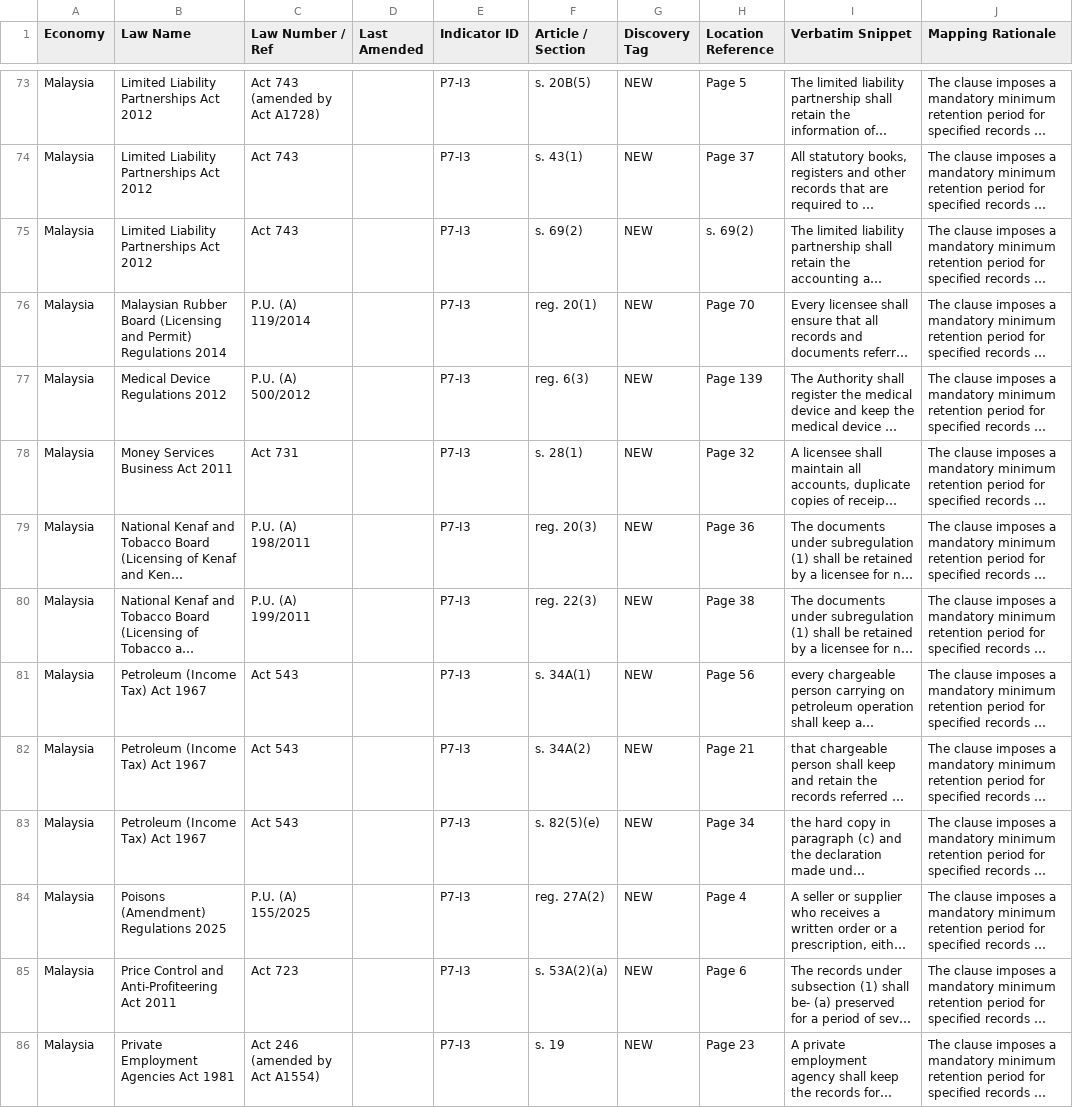
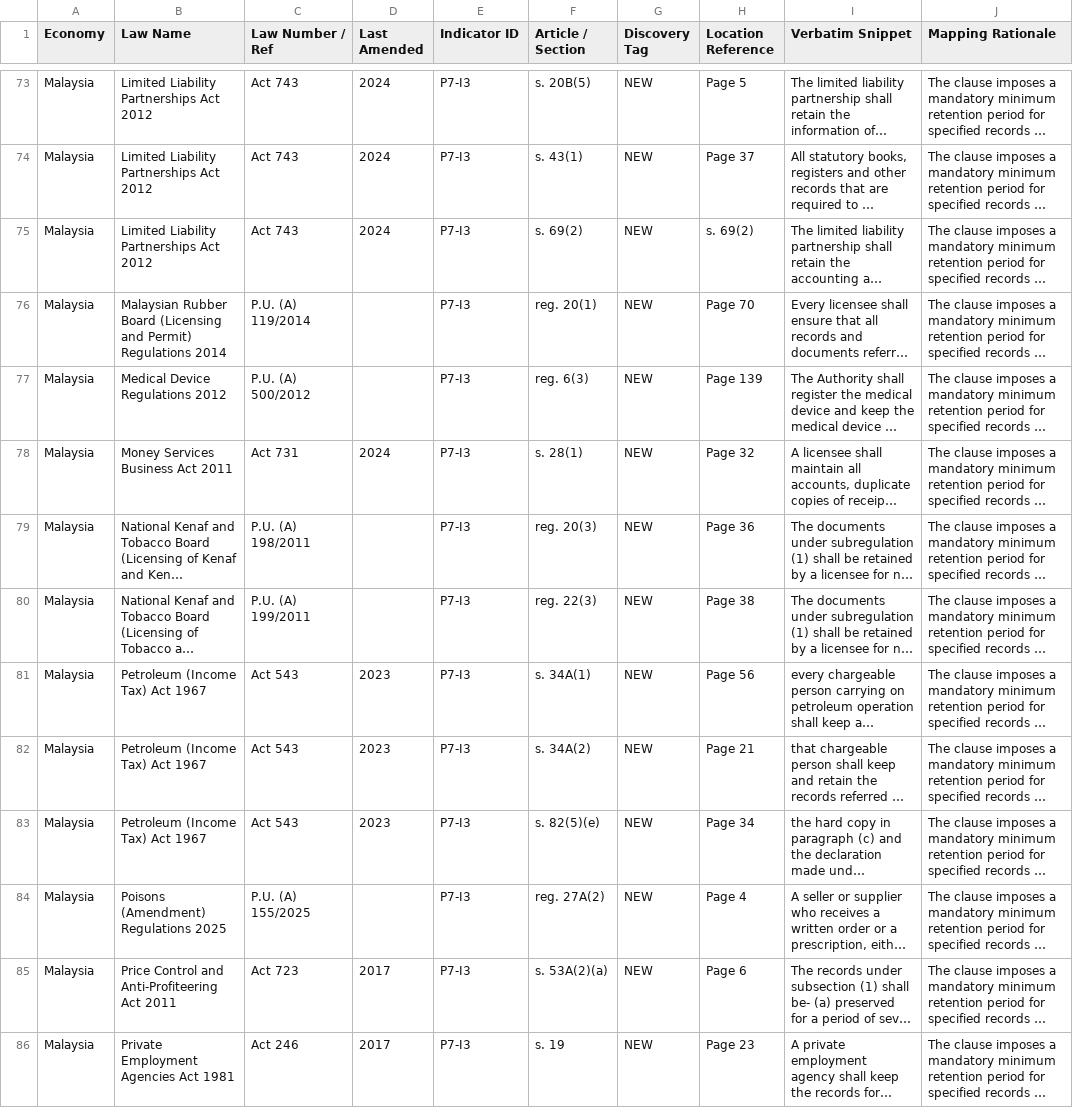
Before and after one commit to SuzukiAiri/Digital-Trade-Hackathon-Lotus, a CSV file: outputs/corpus/malaysia/final_submit/malaysia_p4_p6_p7.csv, drawn as a sheet; only a part is shown, gaps mark what is left out; long unchanged cells end in …; the diff covers the shown part only; the diff names each change by its address in the sheet, - before the commit and + after, or states it on an @@ line.

```diff
--- a/outputs/corpus/malaysia/final_submit/malaysia_p4_p6_p7.csv
+++ b/outputs/corpus/malaysia/final_submit/malaysia_p4_p6_p7.csv
-C73 (Law Number / Ref): Act 743 (amended by Act A1728)
+C73 (Law Number / Ref): Act 743
-D73:D75 (Last Amended): (empty)
+D73:D75 (Last Amended): 2024
-D78 (Last Amended): (empty)
+D78 (Last Amended): 2024
-D81:D83 (Last Amended): (empty)
+D81:D83 (Last Amended): 2023
-D85:D86 (Last Amended): (empty)
+D85:D86 (Last Amended): 2017
-C86 (Law Number / Ref): Act 246 (amended by Act A1554)
+C86 (Law Number / Ref): Act 246
```
Also changed, not shown: 73 edited cells elsewhere in this file, outputs/corpus/australia/final_submit/australia_p4_p6_p7.csv, outputs/corpus/singapore/final_submit/singapore_p4_p6_p7.csv, 3 other files.
